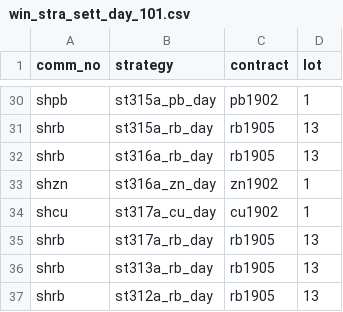
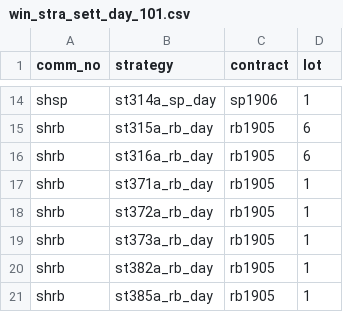
Before and after one commit to 19199883/winfund_product, a CSV file: shfe/day/101/win_stra_sett_day_101.csv, drawn as a sheet; only a part is shown, gaps mark what is left out; removed rows and columns are numbered as before the commit, all else as after; the diff covers the shown part only; the diff names each change by its address in the sheet, - before the commit and + after, or states it on an @@ line.

```diff
--- a/shfe/day/101/win_stra_sett_day_101.csv
+++ b/shfe/day/101/win_stra_sett_day_101.csv
-A14 (comm_no): shpb
+A14 (comm_no): shsp
-B14 (strategy): st315a_pb_day
+B14 (strategy): st314a_sp_day
-C14 (contract): pb1902
+C14 (contract): sp1906
-D15:D16 (lot): 13
+D15:D16 (lot): 6
-row 33: shzn | st316a_zn_day | zn1902 | 1
-row 34: shcu | st317a_cu_day | cu1902 | 1
-B17 (strategy): st317a_rb_day
+B17 (strategy): st371a_rb_day
-D17 (lot): 13
+D17 (lot): 1
+row 18: shrb | st372a_rb_day | rb1905 | 1
-B19 (strategy): st313a_rb_day
+B19 (strategy): st373a_rb_day
-D19:D20 (lot): 13
+D19:D20 (lot): 1
-B20 (strategy): st312a_rb_day
+B20 (strategy): st382a_rb_day
+row 21: shrb | st385a_rb_day | rb1905 | 1
```
Also changed, not shown: 16 removed rows and 12 edited cells elsewhere in this file, shfe/night/101/win_stra_sett_ngt_101.csv, 6 other files.
